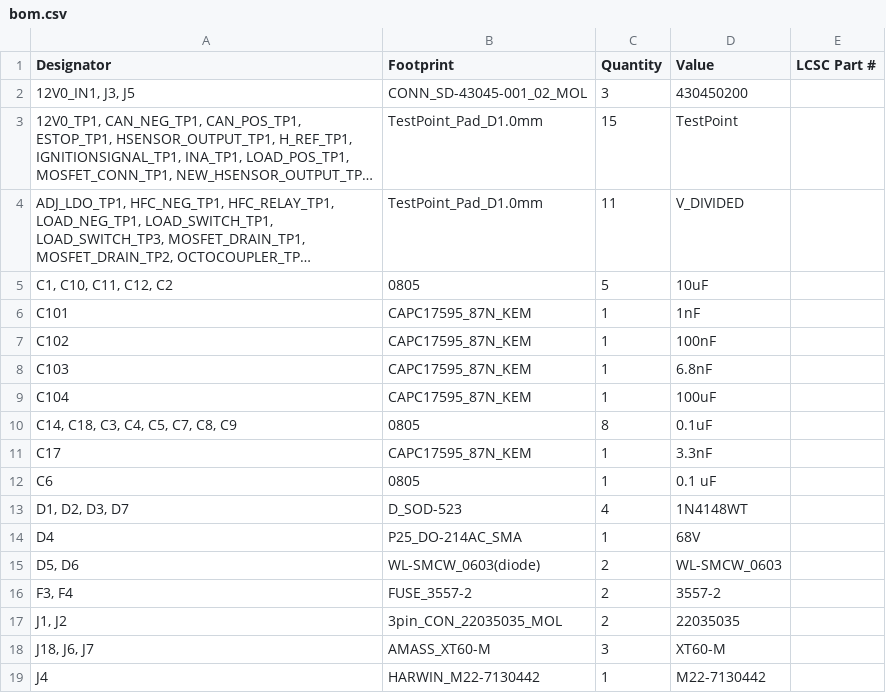
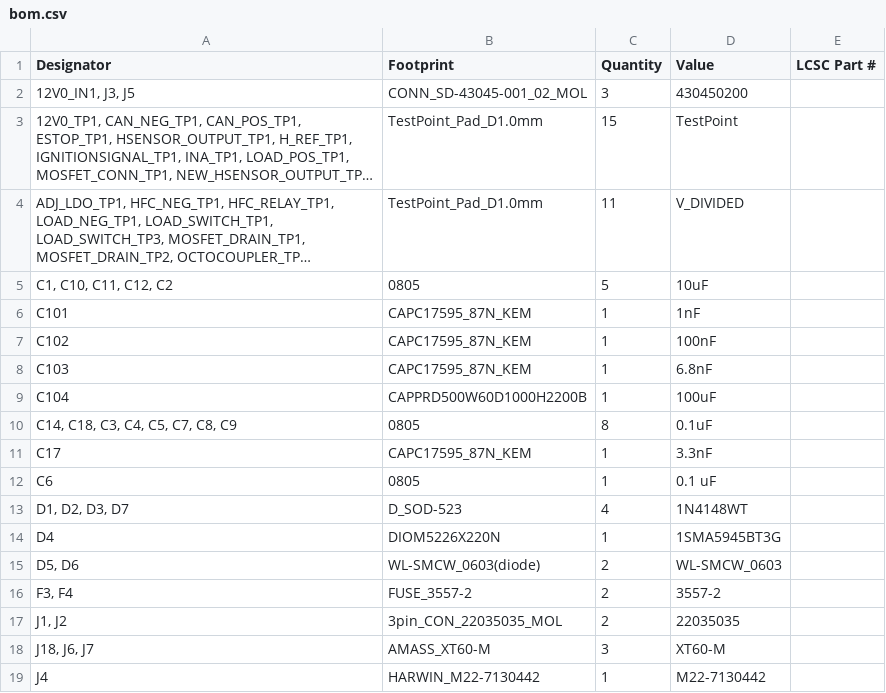
Before and after one commit to UCLA-Bruin-Supermileage/SMV_Boards_2026, a CSV file: Wilson_Wu_William_Yang_Safety_Board/production/bom.csv, drawn as a sheet; only a part is shown; long unchanged cells end in ….

Commit message:
changed diode footprint

```diff
--- a/Wilson_Wu_William_Yang_Safety_Board/production/bom.csv
+++ b/Wilson_Wu_William_Yang_Safety_Board/production/bom.csv
@@ -8,3 +8,3 @@ C102,CAPC17595_87N_KEM,1,100nF,
 C103,CAPC17595_87N_KEM,1,6.8nF,
-C104,CAPC17595_87N_KEM,1,100uF,
+C104,CAPPRD500W60D1000H2200B,1,100uF,
 "C14, C18, C3, C4, C5, C7, C8, C9",0805,8,0.1uF,
@@ -13,3 +13,3 @@ C6,0805,1,0.1 uF,
 "D1, D2, D3, D7",D_SOD-523,4,1N4148WT,
-D4,P25_DO-214AC_SMA,1,68V,
+D4,DIOM5226X220N,1,1SMA5945BT3G,
 "D5, D6",WL-SMCW_0603(diode),2,WL-SMCW_0603,
```
Also changed, not shown: Wilson_Wu_William_Yang_Safety_Board/production/positions.csv, 26 other files.
